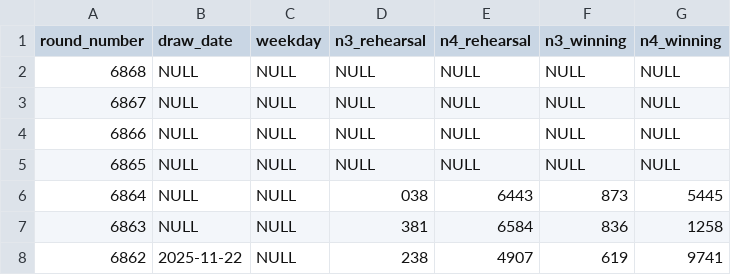
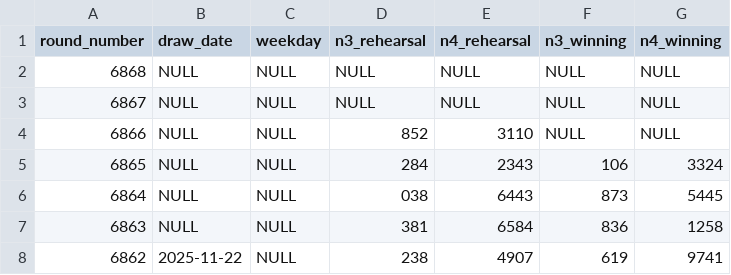
Before and after one commit to Ks-Classic/numbers-ai, a CSV file: data/past_results.csv, drawn as a sheet; only a part is shown.

Commit message:
chore: 回号6866予測用データを自動更新 [skip ci]

```diff
--- a/data/past_results.csv
+++ b/data/past_results.csv
@@ -3,4 +3,4 @@ round_number,draw_date,weekday,n3_rehearsal,n4_rehearsal,n3_winning,n4_winning
 6867,NULL,NULL,NULL,NULL,NULL,NULL
-6866,NULL,NULL,NULL,NULL,NULL,NULL
-6865,NULL,NULL,NULL,NULL,NULL,NULL
+6866,NULL,NULL,852,3110,NULL,NULL
+6865,NULL,NULL,284,2343,106,3324
 6864,NULL,NULL,038,6443,873,5445
```
